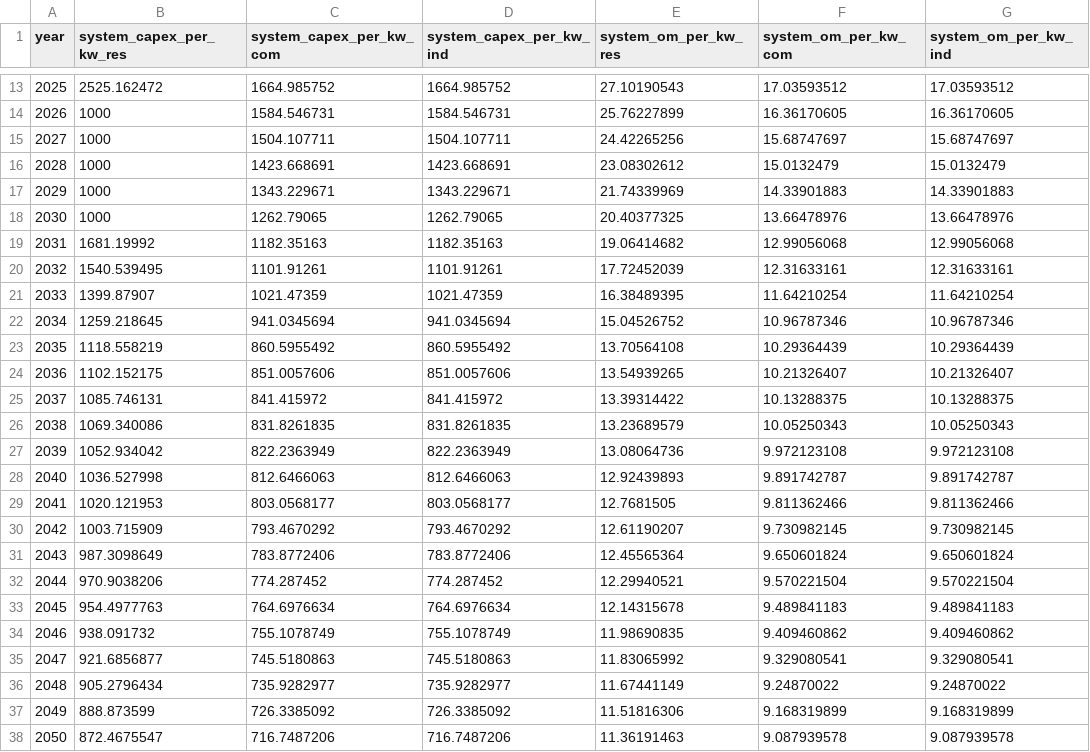
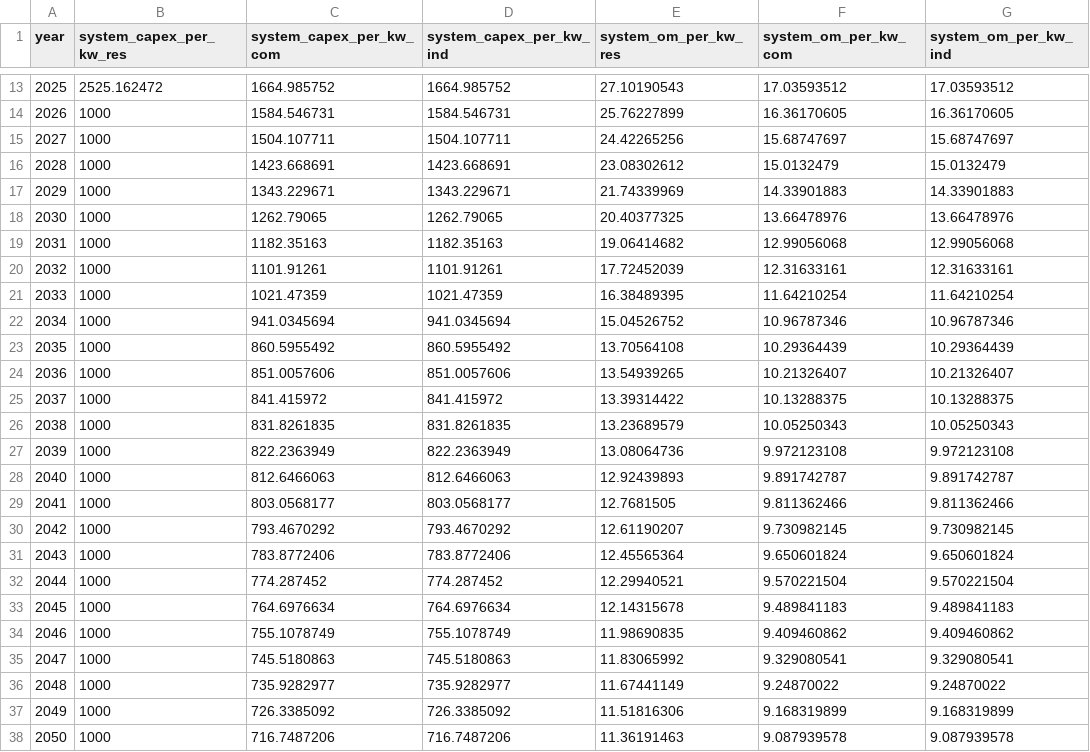
Before and after one commit to tsgsteele/dgen, a CSV file: dgen_os/input_data/pv_prices/pv_price_atb23_dollar_watt.csv, drawn as a sheet; only a part is shown, gaps mark what is left out; the diff names each change by its address in the sheet, - before the commit and + after, or states it on an @@ line.

```diff
--- a/dgen_os/input_data/pv_prices/pv_price_atb23_dollar_watt.csv
+++ b/dgen_os/input_data/pv_prices/pv_price_atb23_dollar_watt.csv
-B19 (system_capex_per_kw_res): 1681.19992
+B19 (system_capex_per_kw_res): 1000
-B20 (system_capex_per_kw_res): 1540.539495
+B20 (system_capex_per_kw_res): 1000
-B21 (system_capex_per_kw_res): 1399.87907
+B21 (system_capex_per_kw_res): 1000
-B22 (system_capex_per_kw_res): 1259.218645
+B22 (system_capex_per_kw_res): 1000
-B23 (system_capex_per_kw_res): 1118.558219
+B23 (system_capex_per_kw_res): 1000
-B24 (system_capex_per_kw_res): 1102.152175
+B24 (system_capex_per_kw_res): 1000
-B25 (system_capex_per_kw_res): 1085.746131
+B25 (system_capex_per_kw_res): 1000
-B26 (system_capex_per_kw_res): 1069.340086
+B26 (system_capex_per_kw_res): 1000
-B27 (system_capex_per_kw_res): 1052.934042
+B27 (system_capex_per_kw_res): 1000
-B28 (system_capex_per_kw_res): 1036.527998
+B28 (system_capex_per_kw_res): 1000
-B29 (system_capex_per_kw_res): 1020.121953
+B29 (system_capex_per_kw_res): 1000
-B30 (system_capex_per_kw_res): 1003.715909
+B30 (system_capex_per_kw_res): 1000
-B31 (system_capex_per_kw_res): 987.3098649
+B31 (system_capex_per_kw_res): 1000
-B32 (system_capex_per_kw_res): 970.9038206
+B32 (system_capex_per_kw_res): 1000
-B33 (system_capex_per_kw_res): 954.4977763
+B33 (system_capex_per_kw_res): 1000
-B34 (system_capex_per_kw_res): 938.091732
+B34 (system_capex_per_kw_res): 1000
-B35 (system_capex_per_kw_res): 921.6856877
+B35 (system_capex_per_kw_res): 1000
-B36 (system_capex_per_kw_res): 905.2796434
+B36 (system_capex_per_kw_res): 1000
-B37 (system_capex_per_kw_res): 888.873599
+B37 (system_capex_per_kw_res): 1000
-B38 (system_capex_per_kw_res): 872.4675547
+B38 (system_capex_per_kw_res): 1000
```
Also changed, not shown: dgen_os/input_data/pv_plus_batt_prices/pv_plus_batt_prices_FY23_dollar_watt.csv, 1 other file.
